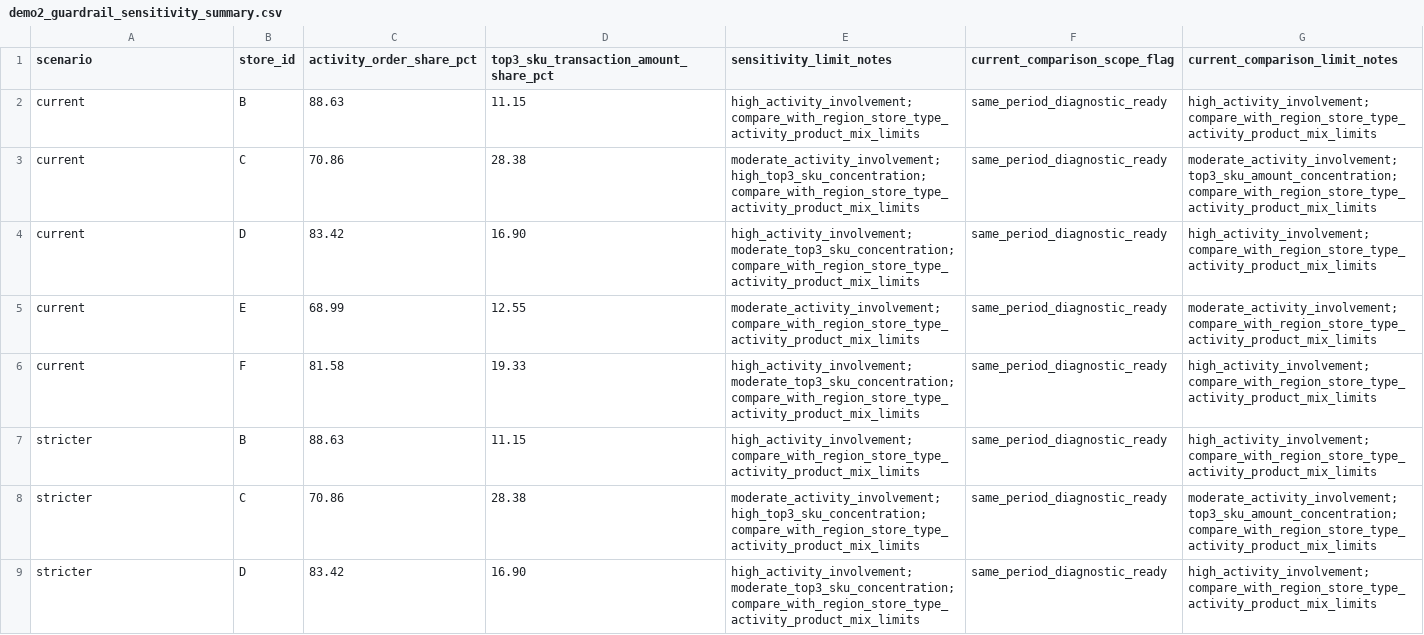
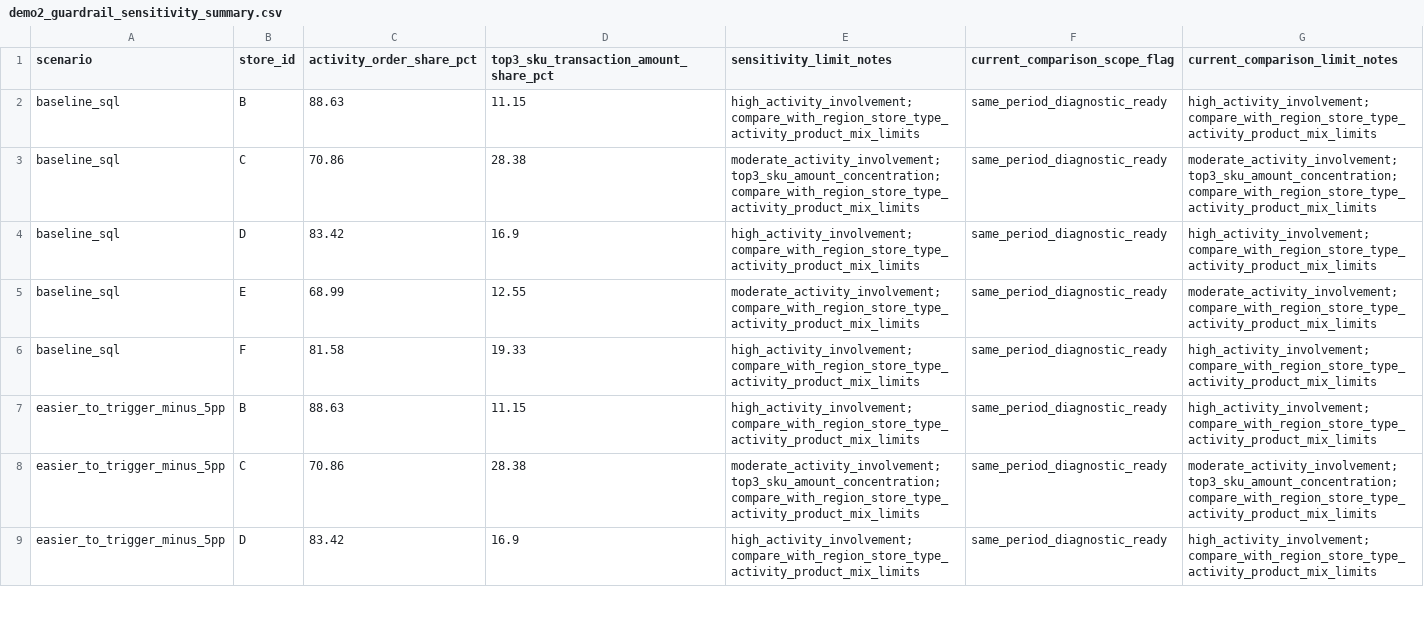
Before and after one commit to Arsene0813/livestream-agent-memory-layer, a CSV file: retail_ops/outputs/demo2_guardrail_sensitivity_summary.csv, drawn as a sheet; only a part is shown; the diff covers the shown part only.

Commit message:
fix(retail): align guardrail sensitivity with SQL

```diff
--- a/retail_ops/outputs/demo2_guardrail_sensitivity_summary.csv
+++ b/retail_ops/outputs/demo2_guardrail_sensitivity_summary.csv
@@ -1,9 +1,9 @@
 scenario,store_id,activity_order_share_pct,top3_sku_transaction_amount_share_pct,sensitivity_limit_notes,current_comparison_scope_flag,current_comparison_limit_notes
-current,B,88.63,11.15,high_activity_involvement; compare_with_region_store_type_activity_product_mix_limits,same_period_diagnostic_ready,high_activity_involvement; compare_with_region_store_type_activity_product_mix_limits
-current,C,70.86,28.38,moderate_activity_involvement; high_top3_sku_concentration; compare_with_region_store_type_activity_product_mix_limits,same_period_diagnostic_ready,moderate_activity_involvement; top3_sku_amount_concentration; compare_with_region_store_type_activity_product_mix_limits
-current,D,83.42,16.90,high_activity_involvement; moderate_top3_sku_concentration; compare_with_region_store_type_activity_product_mix_limits,same_period_diagnostic_ready,high_activity_involvement; compare_with_region_store_type_activity_product_mix_limits
-current,E,68.99,12.55,moderate_activity_involvement; compare_with_region_store_type_activity_product_mix_limits,same_period_diagnostic_ready,moderate_activity_involvement; compare_with_region_store_type_activity_product_mix_limits
-current,F,81.58,19.33,high_activity_involvement; moderate_top3_sku_concentration; compare_with_region_store_type_activity_product_mix_limits,same_period_diagnostic_ready,high_activity_involvement; compare_with_region_store_type_activity_product_mix_limits
-stricter,B,88.63,11.15,high_activity_involvement; compare_with_region_store_type_activity_product_mix_limits,same_period_diagnostic_ready,high_activity_involvement; compare_with_region_store_type_activity_product_mix_limits
-stricter,C,70.86,28.38,moderate_activity_involvement; high_top3_sku_concentration; compare_with_region_store_type_activity_product_mix_limits,same_period_diagnostic_ready,moderate_activity_involvement; top3_sku_amount_concentration; compare_with_region_store_type_activity_product_mix_limits
-stricter,D,83.42,16.90,high_activity_involvement; moderate_top3_sku_concentration; compare_with_region_store_type_activity_product_mix_limits,same_period_diagnostic_ready,high_activity_involvement; compare_with_region_store_type_activity_product_mix_limits
+baseline_sql,B,88.63,11.15,high_activity_involvement; compare_with_region_store_type_activity_product_mix_limits,same_period_diagnostic_ready,high_activity_involvement; compare_with_region_store_type_activity_product_mix_limits
+baseline_sql,C,70.86,28.38,moderate_activity_involvement; top3_sku_amount_concentration; compare_with_region_store_type_activity_product_mix_limits,same_period_diagnostic_ready,moderate_activity_involvement; top3_sku_amount_concentration; compare_with_region_store_type_activity_product_mix_limits
+baseline_sql,D,83.42,16.9,high_activity_involvement; compare_with_region_store_type_activity_product_mix_limits,same_period_diagnostic_ready,high_activity_involvement; compare_with_region_store_type_activity_product_mix_limits
+baseline_sql,E,68.99,12.55,moderate_activity_involvement; compare_with_region_store_type_activity_product_mix_limits,same_period_diagnostic_ready,moderate_activity_involvement; compare_with_region_store_type_activity_product_mix_limits
+baseline_sql,F,81.58,19.33,high_activity_involvement; compare_with_region_store_type_activity_product_mix_limits,same_period_diagnostic_ready,high_activity_involvement; compare_with_region_store_type_activity_product_mix_limits
+easier_to_trigger_minus_5pp,B,88.63,11.15,high_activity_involvement; compare_with_region_store_type_activity_product_mix_limits,same_period_diagnostic_ready,high_activity_involvement; compare_with_region_store_type_activity_product_mix_limits
+easier_to_trigger_minus_5pp,C,70.86,28.38,moderate_activity_involvement; top3_sku_amount_concentration; compare_with_region_store_type_activity_product_mix_limits,same_period_diagnostic_ready,moderate_activity_involvement; top3_sku_amount_concentration; compare_with_region_store_type_activity_product_mix_limits
+easier_to_trigger_minus_5pp,D,83.42,16.9,high_activity_involvement; compare_with_region_store_type_activity_product_mix_limits,same_period_diagnostic_ready,high_activity_involvement; compare_with_region_store_type_activity_product_mix_limits
```
Also changed, not shown: 13 edited cells elsewhere in this file, 6 other files.
